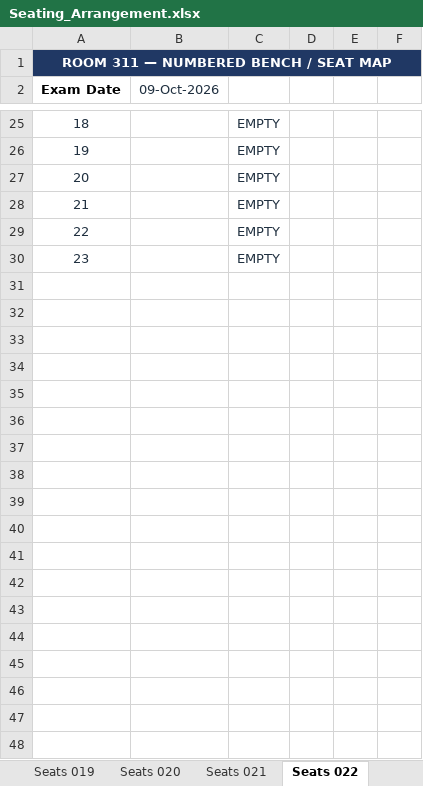
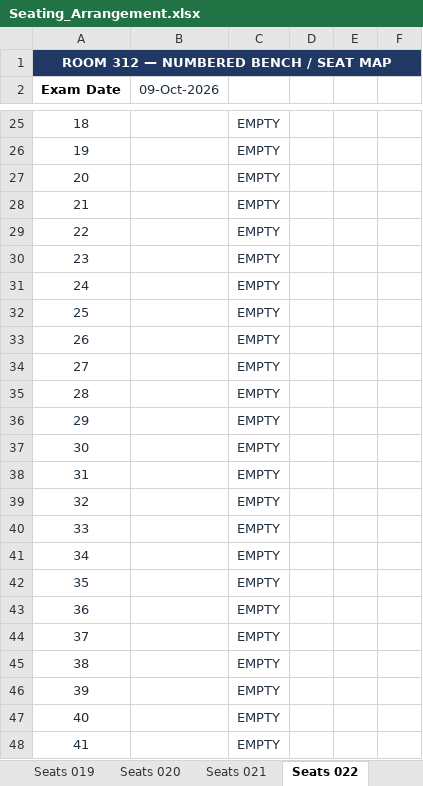
Before and after one commit to dev-Hussamuddin/Exam_Seating_Arrangement, an Excel workbook: output/Seating_Arrangement.xlsx, sheet Seats 022, drawn as a sheet; only a part is shown, gaps mark what is left out; values as stored, in another font and other column widths than the file's, no borders; the diff covers the shown part only; the diff names each change by its address in the sheet, - before the commit and + after, or states it on an @@ line.

```diff
--- a/output/Seating_Arrangement.xlsx (sheet Seats 022)
+++ b/output/Seating_Arrangement.xlsx (sheet Seats 022)
@@ column A (Exam Date) renumbered in row 1 @@
+row 31: 24 |  | EMPTY
+row 32: 25 |  | EMPTY
+row 33: 26 |  | EMPTY
+row 34: 27 |  | EMPTY
+row 35: 28 |  | EMPTY
+row 36: 29 |  | EMPTY
+row 37: 30 |  | EMPTY
+row 38: 31 |  | EMPTY
+row 39: 32 |  | EMPTY
+row 40: 33 |  | EMPTY
+row 41: 34 |  | EMPTY
+row 42: 35 |  | EMPTY
+row 43: 36 |  | EMPTY
+row 44: 37 |  | EMPTY
+row 45: 38 |  | EMPTY
+row 46: 39 |  | EMPTY
+row 47: 40 |  | EMPTY
+row 48: 41 |  | EMPTY
```
Also changed, not shown: 19 added rows and 2 edited cells elsewhere in this sheet, sheet Seats 002, sheet Seats 001, sheet Seats 003, sheet Seats 015, sheet Seats 004, sheet Seats 019, 19 more sheets, other sheet tabs, input/Classroom Data.xlsx, 1 other file.
